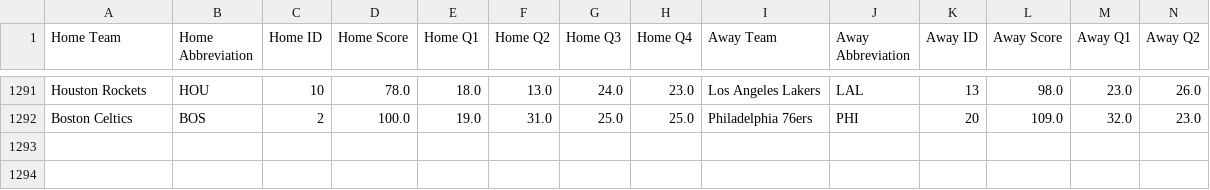
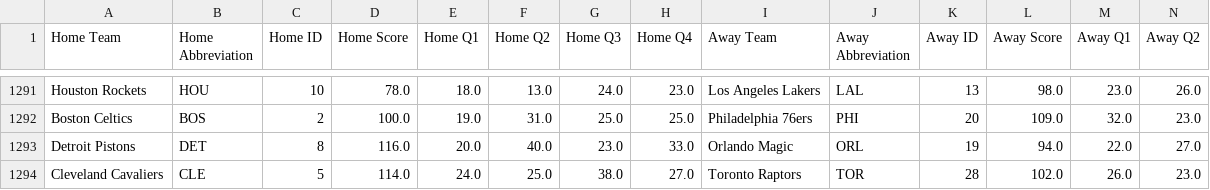
Before and after one commit to andrewscheiner/ScheinerSportsSolutions, a CSV file: data/nba_scores_2025_2026.csv, drawn as a sheet; only a part is shown, gaps mark what is left out; rows hold the shown columns only; the diff names each change by its address in the sheet, - before the commit and + after, or states it on an @@ line.

```diff
--- a/data/nba_scores_2025_2026.csv
+++ b/data/nba_scores_2025_2026.csv
+row 1293: Detroit Pistons | DET | 8 | 116.0 | 20.0 | 40.0 | 23.0 | 33.0 | Orlando Magic | ORL | 19 | 94.0 | 22.0 | 27.0
+row 1294: Cleveland Cavaliers | CLE | 5 | 114.0 | 24.0 | 25.0 | 38.0 | 27.0 | Toronto Raptors | TOR | 28 | 102.0 | 26.0 | 23.0
```
